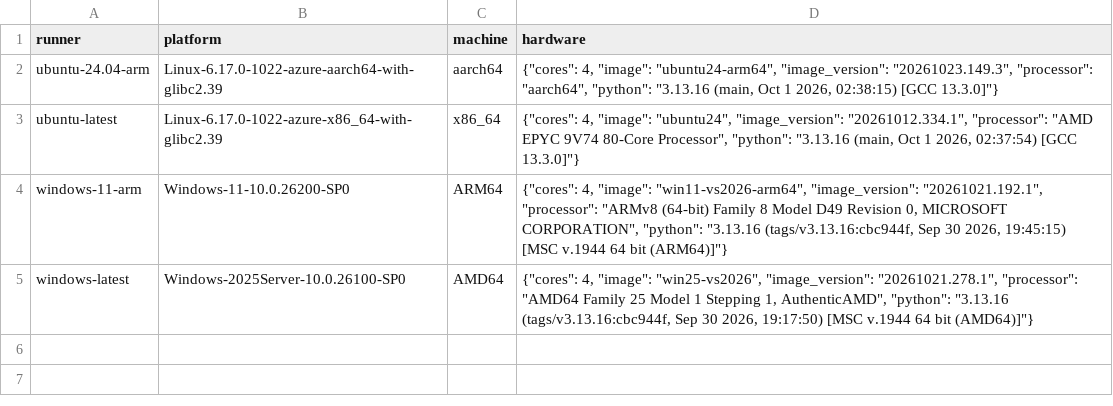
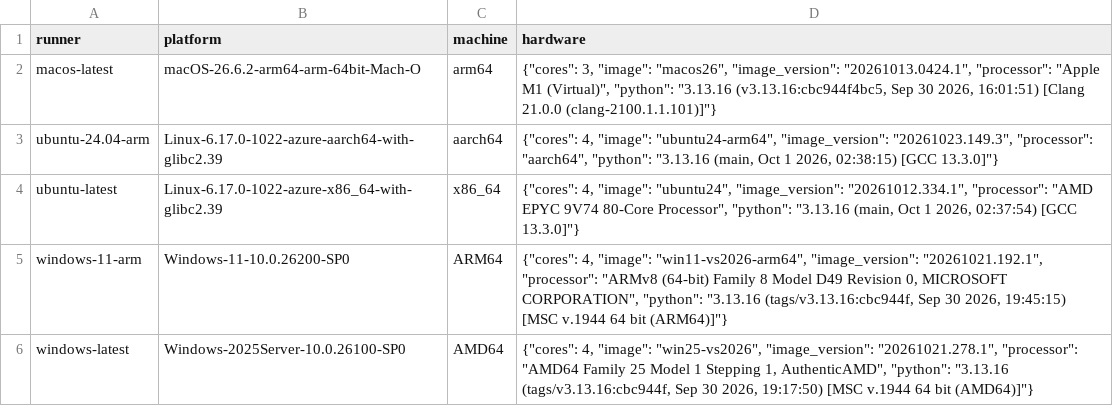
Before and after one commit to arut-land/a, a CSV file: docs/perf/resource-hosts.csv, drawn as a sheet.

Commit message:
rt: query only the macos store backing device

```diff
--- a/docs/perf/resource-hosts.csv
+++ b/docs/perf/resource-hosts.csv
@@ -1,2 +1,3 @@
 runner,platform,machine,hardware
+macos-latest,macOS-26.6.2-arm64-arm-64bit-Mach-O,arm64,"{""cores"": 3, ""image"": ""macos26"", ""image_version"": ""20261013.0424.1"", ""processor"": ""Apple M1 (Virtual)"", ""python"": ""3.13.16 (v3.13.16:cbc944f4bc5, Sep 30 2026, 16:01:51) [Clang 21.0.0 (clang-2100.1.1.101)]""}"
 ubuntu-24.04-arm,Linux-6.17.0-1022-azure-aarch64-with-glibc2.39,aarch64,"{""cores"": 4, ""image"": ""ubuntu24-arm64"", ""image_version"": ""20261023.149.3"", ""processor"": ""aarch64"", ""python"": ""3.13.16 (main, Oct  1 2026, 02:38:15) [GCC 13.3.0]""}"
```
Also changed, not shown: 6 other files.
